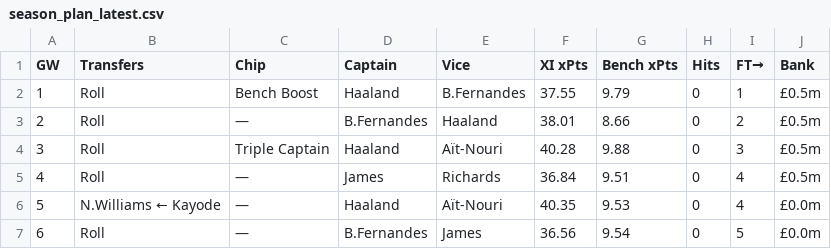
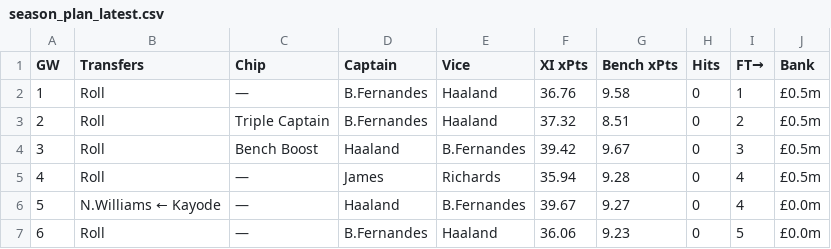
Before and after one commit to DH4410/fpl-auto, a CSV file: reports/season_plan_latest.csv, drawn as a sheet.

```diff
--- a/reports/season_plan_latest.csv
+++ b/reports/season_plan_latest.csv
@@ -1,7 +1,7 @@
 GW,Transfers,Chip,Captain,Vice,XI xPts,Bench xPts,Hits,FT→,Bank
-1,Roll,Bench Boost,Haaland,B.Fernandes,37.55,9.79,0,1,£0.5m
-2,Roll,—,B.Fernandes,Haaland,38.01,8.66,0,2,£0.5m
-3,Roll,Triple Captain,Haaland,Aït-Nouri,40.28,9.88,0,3,£0.5m
-4,Roll,—,James,Richards,36.84,9.51,0,4,£0.5m
-5,N.Williams ← Kayode,—,Haaland,Aït-Nouri,40.35,9.53,0,4,£0.0m
-6,Roll,—,B.Fernandes,James,36.56,9.54,0,5,£0.0m
+1,Roll,—,B.Fernandes,Haaland,36.76,9.58,0,1,£0.5m
+2,Roll,Triple Captain,B.Fernandes,Haaland,37.32,8.51,0,2,£0.5m
+3,Roll,Bench Boost,Haaland,B.Fernandes,39.42,9.67,0,3,£0.5m
+4,Roll,—,James,Richards,35.94,9.28,0,4,£0.5m
+5,N.Williams ← Kayode,—,Haaland,B.Fernandes,39.67,9.27,0,4,£0.0m
+6,Roll,—,B.Fernandes,Haaland,36.06,9.23,0,5,£0.0m
```
Also changed, not shown: 3 other files.
